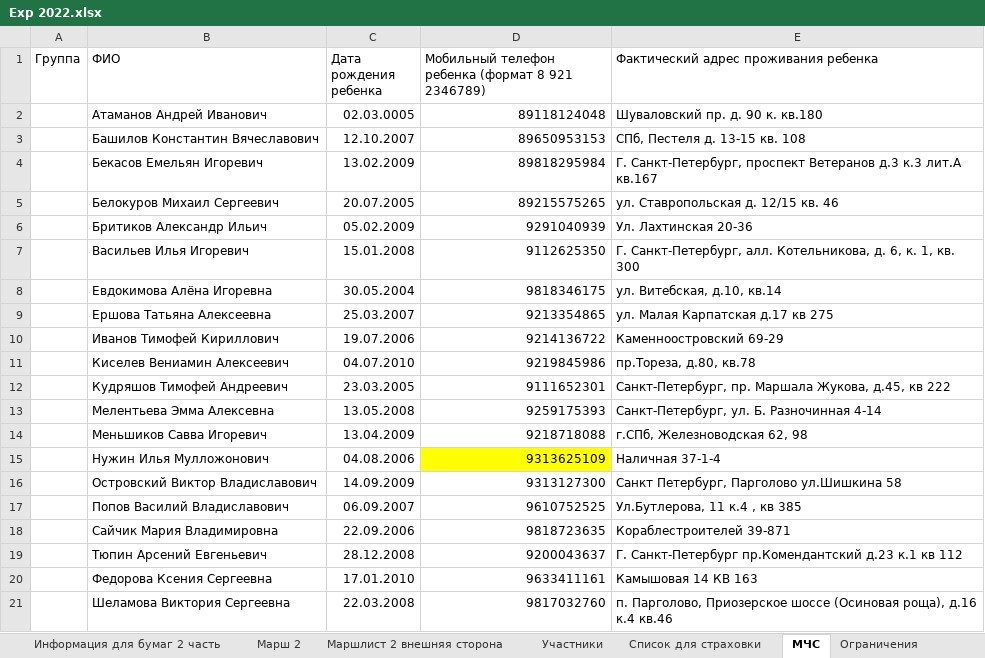
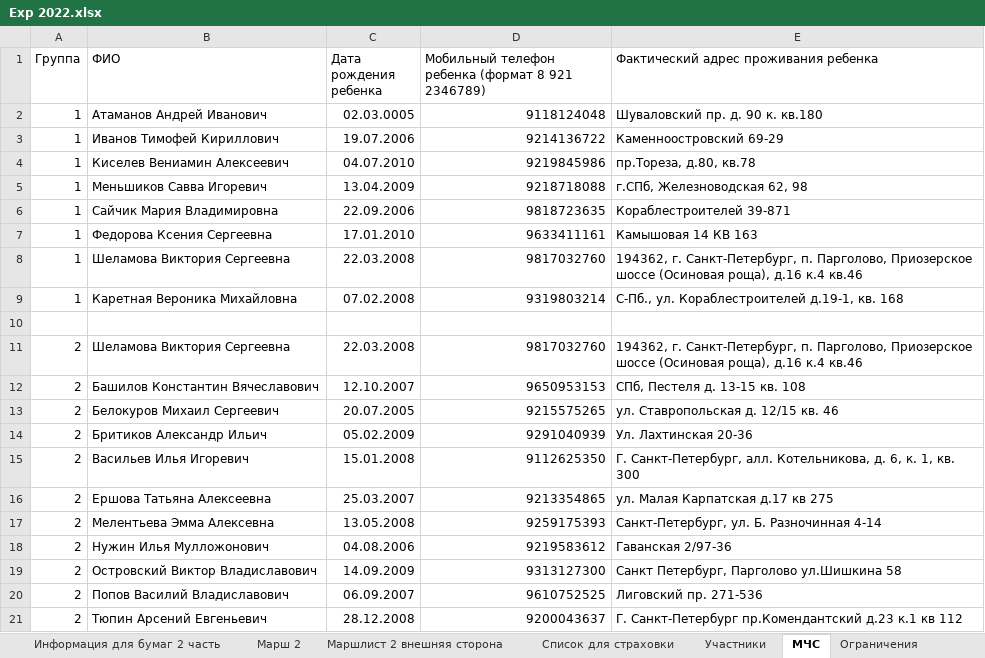
Before and after one commit to polydora/Lab-processings, an Excel workbook: Exp2022/Exp 2022.xlsx, sheet МЧС, drawn as a sheet; only a part is shown; values as stored, in another font and other column widths than the file's, no borders; removed rows and columns are numbered as before the commit, all else as after; the diff covers the shown part only; the diff names each change by its address in the sheet, - before the commit and + after, or states it on an @@ line.

```diff
--- a/Exp2022/Exp 2022.xlsx (sheet МЧС)
+++ b/Exp2022/Exp 2022.xlsx (sheet МЧС)
@@ sheet tab order changed: Информация для бумаг 2 часть | Марш 2 | Маршлист 2 внешняя сторона | Список для страховки | Участники | МЧС | Ограничения @@
-A2 (Группа): (empty)
+A2 (Группа): 1
-D2: 89118124048
+D2: 9118124048
+row 3: 1 | Иванов Тимофей Кириллович | 19.07.2006 | 9214136722 | Каменноостровский 69-29
+row 4: 1 | Киселев Вениамин Алексеевич | 04.07.2010 | 9219845986 | пр.Тореза, д.80, кв.78
+row 5: 1 | Меньшиков Савва Игоревич | 13.04.2009 | 9218718088 | г.СПб, Железноводская 62, 98
+row 6: 1 | Сайчик Мария Владимировна | 22.09.2006 | 9818723635 | Кораблестроителей 39-871
+row 7: 1 | Федорова Ксения Сергеевна | 17.01.2010 | 9633411161 | Камышовая 14 КВ 163
+row 8: 1 | Шеламова Виктория Сергеевна | 22.03.2008 | 9817032760 | 194362, г. Санкт-Петербург, п. Парголово, Приозерское шоссе (Осиновая роща), д.16 к.4 кв.46
+row 9: 1 | Каретная Вероника Михайловна | 07.02.2008 | 9319803214 | С-Пб., ул. Кораблестроителей д.19-1, кв. 168
+row 10: (empty)
+row 11: 2 | Шеламова Виктория Сергеевна | 22.03.2008 | 9817032760 | 194362, г. Санкт-Петербург, п. Парголово, Приозерское шоссе (Осиновая роща), д.16 к.4 кв.46
-A12 (Группа): (empty)
+A12 (Группа): 2
-D12: 89650953153
+D12: 9650953153
-row 4:  | Бекасов Емельян Игоревич | 13.02.2009 | 89818295984 | Г. Санкт-Петербург, проспект Ветеранов д.3 к.3 лит.А кв.167
-A13:A15 (Группа): (empty)
+A13:A15 (Группа): 2
-D13: 89215575265
+D13: 9215575265
-row 8:  | Евдокимова Алёна Игоревна | 30.05.2004 | 9818346175 | ул. Витебская, д.10, кв.14
-A16 (Группа): (empty)
+A16 (Группа): 2
-row 10:  | Иванов Тимофей Кириллович | 19.07.2006 | 9214136722 | Каменноостровский 69-29
-row 11:  | Киселев Вениамин Алексеевич | 04.07.2010 | 9219845986 | пр.Тореза, д.80, кв.78
-row 12:  | Кудряшов Тимофей Андреевич | 23.03.2005 | 9111652301 | Санкт-Петербург, пр. Маршала Жукова, д.45, кв 222
-A17 (Группа): (empty)
+A17 (Группа): 2
-row 14:  | Меньшиков Савва Игоревич | 13.04.2009 | 9218718088 | г.СПб, Железноводская 62, 98
-A18:A20 (Группа): (empty)
+A18:A20 (Группа): 2
-D18: 9313625109
+D18: 9219583612
-D18 fill: #FFFF00
+D18 fill: none
-E18: Наличная 37-1-4
+E18: Гаванская 2/97-36
-E20: Ул.Бутлерова, 11 к.4 , кв 385
+E20: Лиговский пр. 271-536
-row 18:  | Сайчик Мария Владимировна | 22.09.2006 | 9818723635 | Кораблестроителей 39-871
-A21 (Группа): (empty)
+A21 (Группа): 2
-row 20:  | Федорова Ксения Сергеевна | 17.01.2010 | 9633411161 | Камышовая 14 КВ 163
-row 21:  | Шеламова Виктория Сергеевна | 22.03.2008 | 9817032760 | п. Парголово, Приозерское шоссе (Осиновая роща), д.16 к.4 кв.46
```
Also changed, not shown: 3 removed rows and 3 edited cells elsewhere in this sheet, sheet Список для страховки, sheet Участники, 1 other file.
